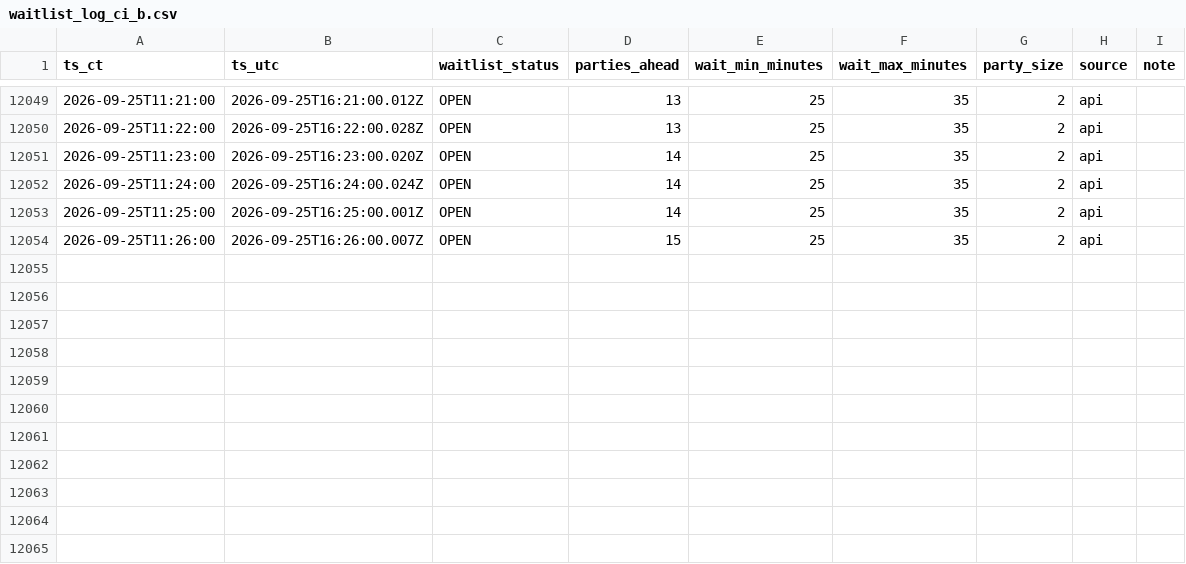
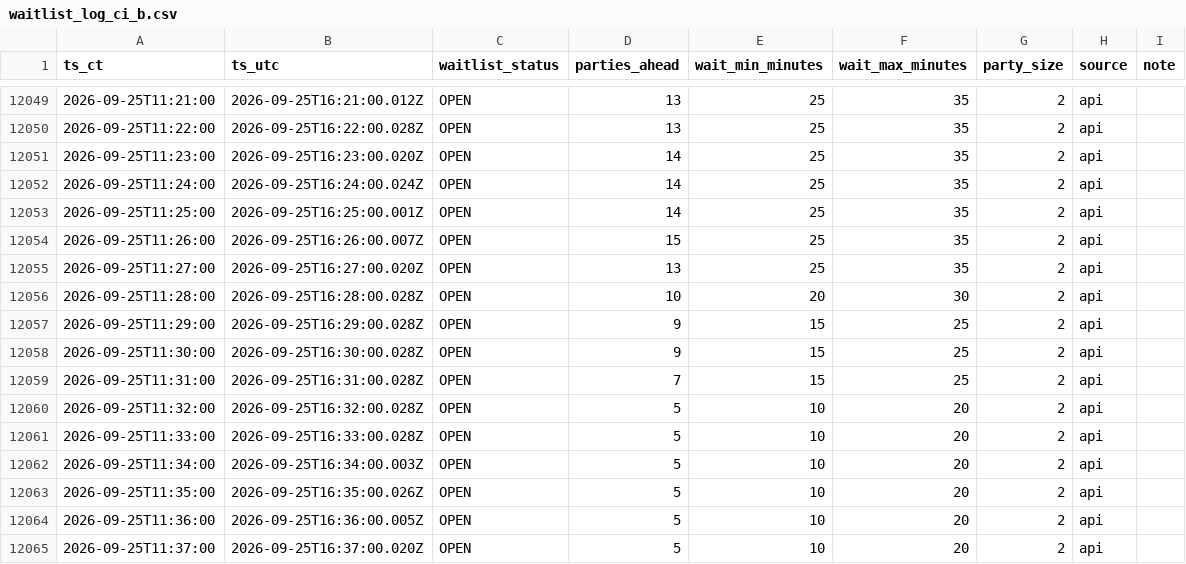
Before and after one commit to bront-s/oph-edina-waitlist, a CSV file: data/waitlist_log_ci_b.csv, drawn as a sheet; only a part is shown, gaps mark what is left out.

```diff
--- a/data/waitlist_log_ci_b.csv
+++ b/data/waitlist_log_ci_b.csv
@@ -12054 +12054,12 @@ ts_ct,ts_utc,waitlist_status,parties_ahead,wait_min_minutes,wait_max_minutes,par
 2026-09-25T11:26:00,2026-09-25T16:26:00.007Z,OPEN,15,25,35,2,api,
+2026-09-25T11:27:00,2026-09-25T16:27:00.020Z,OPEN,13,25,35,2,api,
+2026-09-25T11:28:00,2026-09-25T16:28:00.028Z,OPEN,10,20,30,2,api,
+2026-09-25T11:29:00,2026-09-25T16:29:00.028Z,OPEN,9,15,25,2,api,
+2026-09-25T11:30:00,2026-09-25T16:30:00.028Z,OPEN,9,15,25,2,api,
+2026-09-25T11:31:00,2026-09-25T16:31:00.028Z,OPEN,7,15,25,2,api,
+2026-09-25T11:32:00,2026-09-25T16:32:00.028Z,OPEN,5,10,20,2,api,
+2026-09-25T11:33:00,2026-09-25T16:33:00.028Z,OPEN,5,10,20,2,api,
+2026-09-25T11:34:00,2026-09-25T16:34:00.003Z,OPEN,5,10,20,2,api,
+2026-09-25T11:35:00,2026-09-25T16:35:00.026Z,OPEN,5,10,20,2,api,
+2026-09-25T11:36:00,2026-09-25T16:36:00.005Z,OPEN,5,10,20,2,api,
+2026-09-25T11:37:00,2026-09-25T16:37:00.020Z,OPEN,5,10,20,2,api,
```
